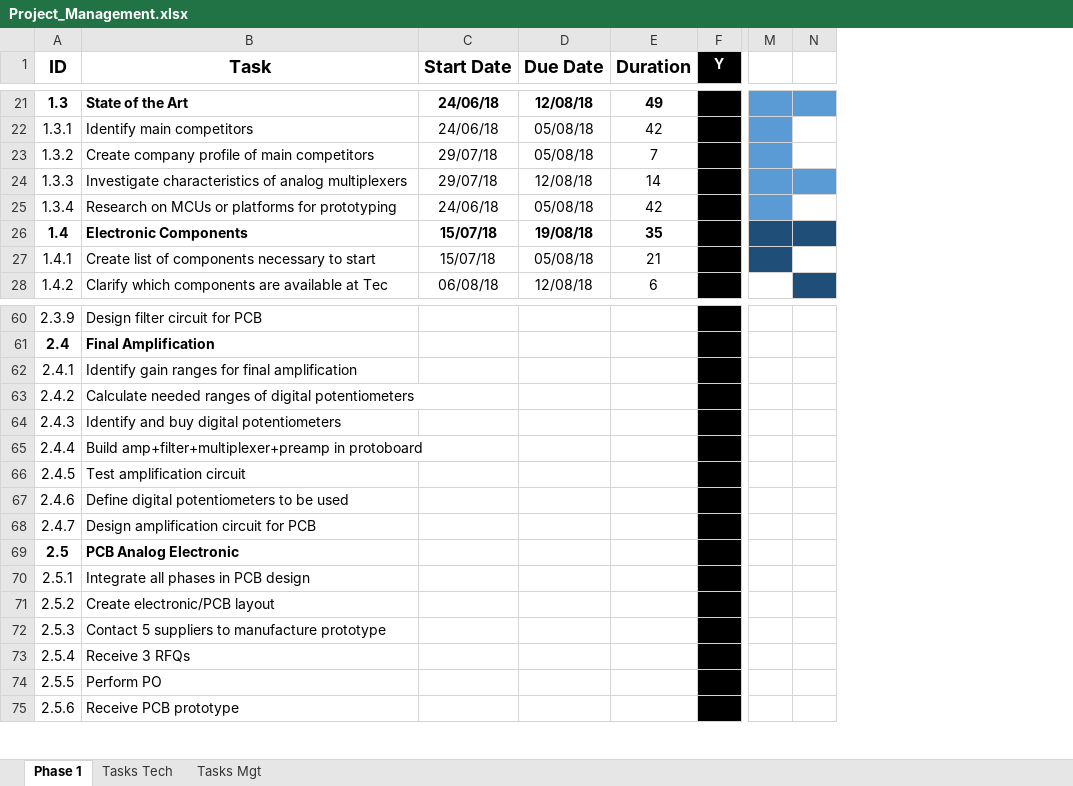
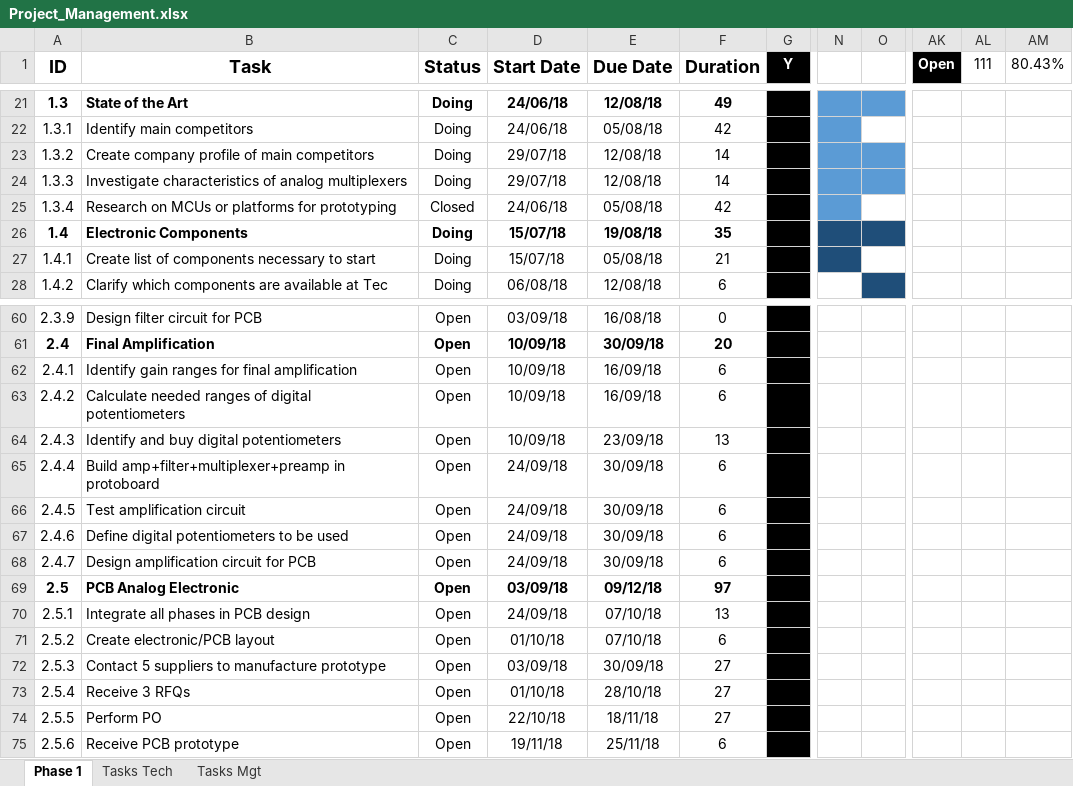
Before and after one commit to EduardoLAV/Biosignals, an Excel workbook: Project_Management.xlsx, sheet Phase 1, drawn as a sheet; only a part is shown, gaps mark what is left out; values as stored, in another font and other column widths than the file's, no borders; charts and pictures and conditional formats not drawn; addresses are those after the commit; the diff covers the shown part only; the diff names each change by its address in the sheet, - before the commit and + after, or states it on an @@ line.

Commit message:
Update dates and status
Include a new column for project status and update the dates of the tasks

```diff
--- a/Project_Management.xlsx (sheet Phase 1)
+++ b/Project_Management.xlsx (sheet Phase 1)
+column C (Status), rows 21-28: Doing | Doing | Doing | Doing | Closed | Doing | Doing | Doing; rows 60-75: all Open
+column AK (Open), empty
+column AL (111), empty
+column AM (80.43%), empty
-E23 (Due Date): 05/08/18
+E23 (Due Date): 12/08/18
-F23 (Duration): 7
+F23 (Duration): 14
-O23 fill: none
+O23 fill: #5B9BD5
-D60 (Start Date): (empty)
+D60 (Start Date): 03/09/18
-E60 (Due Date): (empty)
+E60 (Due Date): 16/08/18
-F60 (Duration): (empty)
+F60 (Duration): 0
-D61:D64 (Start Date): (empty)
+D61:D64 (Start Date): 10/09/18
-E61 (Due Date): (empty)
+E61 (Due Date): 30/09/18
-F61 (Duration): (empty)
+F61 (Duration): 20
-E62:E63 (Due Date): (empty)
+E62:E63 (Due Date): 16/09/18
-F62:F63 (Duration): (empty)
+F62:F63 (Duration): 6
-E64 (Due Date): (empty)
+E64 (Due Date): 23/09/18
-F64 (Duration): (empty)
+F64 (Duration): 13
-D65:D68 (Start Date): (empty)
+D65:D68 (Start Date): 24/09/18
-E65:E68 (Due Date): (empty)
+E65:E68 (Due Date): 30/09/18
-F65:F68 (Duration): (empty)
+F65:F68 (Duration): 6
-D69 (Start Date): (empty)
+D69 (Start Date): 03/09/18
-E69 (Due Date): (empty)
+E69 (Due Date): 09/12/18
-F69 (Duration): (empty)
+F69 (Duration): 97
-D70 (Start Date): (empty)
+D70 (Start Date): 24/09/18
-E70:E71 (Due Date): (empty)
+E70:E71 (Due Date): 07/10/18
-F70 (Duration): (empty)
+F70 (Duration): 13
-D71 (Start Date): (empty)
+D71 (Start Date): 01/10/18
-F71 (Duration): (empty)
+F71 (Duration): 6
-D72 (Start Date): (empty)
+D72 (Start Date): 03/09/18
-E72 (Due Date): (empty)
+E72 (Due Date): 30/09/18
-F72:F74 (Duration): (empty)
+F72:F74 (Duration): 27
-D73 (Start Date): (empty)
+D73 (Start Date): 01/10/18
-E73 (Due Date): (empty)
+E73 (Due Date): 28/10/18
-D74 (Start Date): (empty)
+D74 (Start Date): 22/10/18
-E74 (Due Date): (empty)
+E74 (Due Date): 18/11/18
-D75 (Start Date): (empty)
+D75 (Start Date): 19/11/18
-E75 (Due Date): (empty)
+E75 (Due Date): 25/11/18
-F75 (Duration): (empty)
+F75 (Duration): 6
```
Also changed, not shown: 294 edited cells and cell formats elsewhere in this sheet, formulas that keep their value, charts or pictures.
